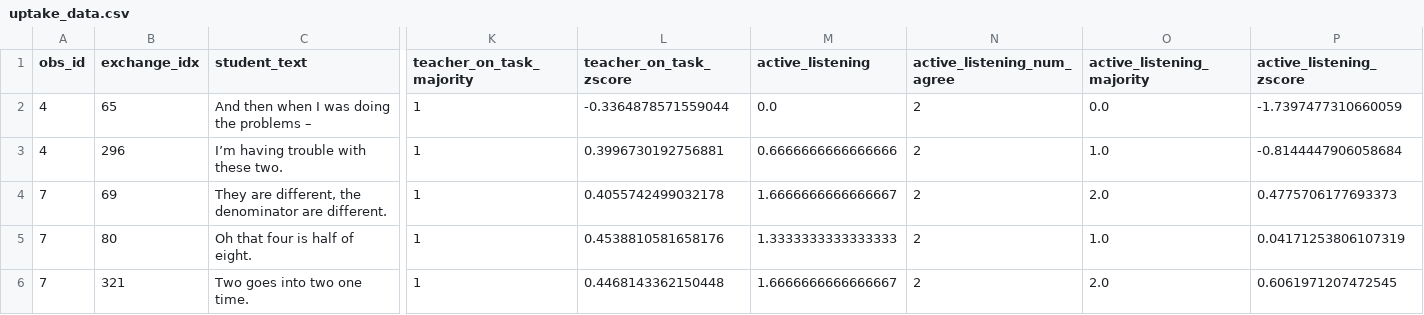
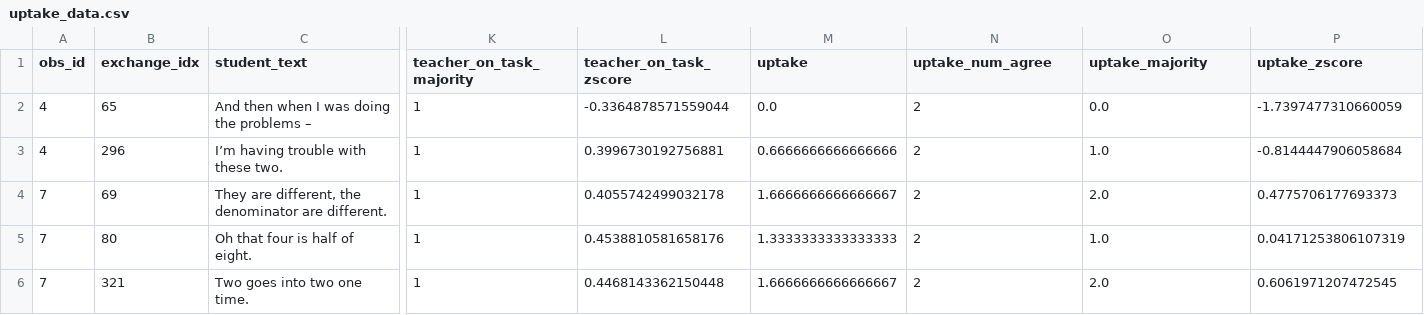
Before and after one commit to ddemszky/conversational-uptake, a CSV file: data/uptake_data.csv, drawn as a sheet; only a part is shown, gaps mark what is left out; the diff names each change by its address in the sheet, - before the commit and + after, or states it on an @@ line.

Commit message:
updated data

```diff
--- a/data/uptake_data.csv
+++ b/data/uptake_data.csv
-M1: active_listening
+M1: uptake
-N1: active_listening_num_agree
+N1: uptake_num_agree
-O1: active_listening_majority
+O1: uptake_majority
-P1: active_listening_zscore
+P1: uptake_zscore
```
